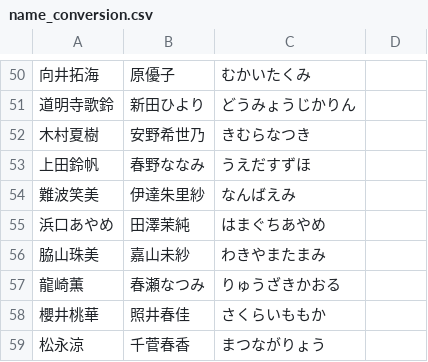
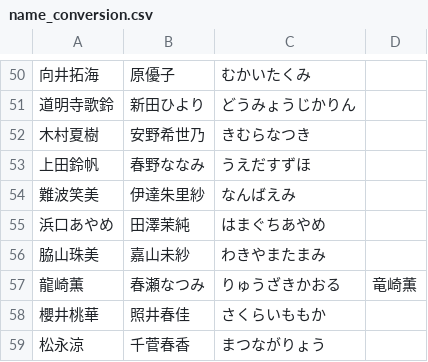
Before and after one commit to nsound/nsound_toys, a CSV file: cinderella_db/name_conversion.csv, drawn as a sheet; only a part is shown, gaps mark what is left out.

Commit message:
竜崎メタ

```diff
--- a/cinderella_db/name_conversion.csv
+++ b/cinderella_db/name_conversion.csv
@@ -56,3 +56,3 @@
 脇山珠美,嘉山未紗,わきやまたまみ
-龍崎薫,春瀬なつみ,りゅうざきかおる
+龍崎薫,春瀬なつみ,りゅうざきかおる,竜崎薫
 櫻井桃華,照井春佳,さくらいももか
```
